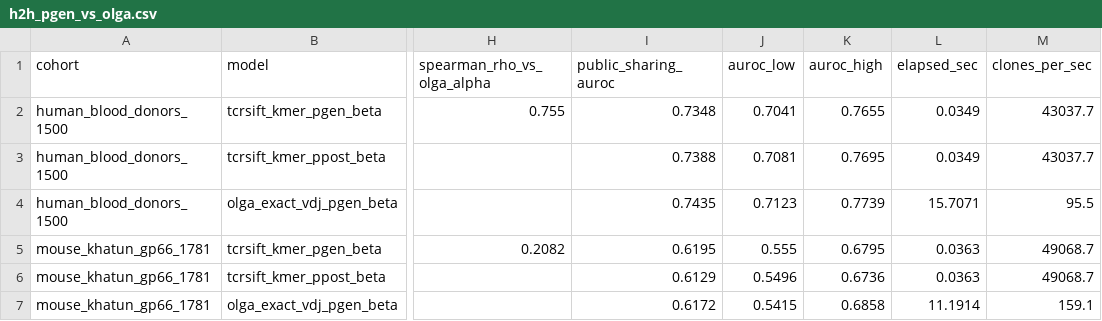
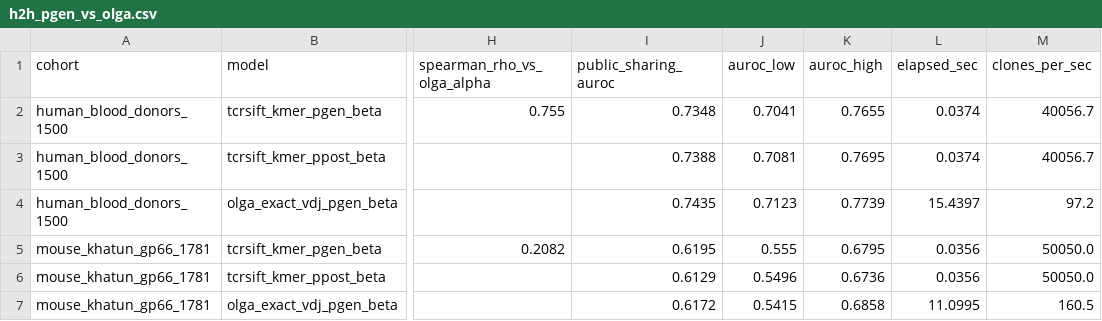
Before and after one commit to pirl-unc/tcrsift, a CSV file: benchmarks/head_to_head/results/h2h_pgen_vs_olga.csv, drawn as a sheet; only a part is shown, gaps mark what is left out; the diff names each change by its address in the sheet, - before the commit and + after, or states it on an @@ line.

```diff
--- a/benchmarks/head_to_head/results/h2h_pgen_vs_olga.csv
+++ b/benchmarks/head_to_head/results/h2h_pgen_vs_olga.csv
-L2:L3 (elapsed_sec): 0.0349
+L2:L3 (elapsed_sec): 0.0374
-M2:M3 (clones_per_sec): 43037.7
+M2:M3 (clones_per_sec): 40056.7
-L4 (elapsed_sec): 15.7071
+L4 (elapsed_sec): 15.4397
-M4 (clones_per_sec): 95.5
+M4 (clones_per_sec): 97.2
-L5:L6 (elapsed_sec): 0.0363
+L5:L6 (elapsed_sec): 0.0356
-M5:M6 (clones_per_sec): 49068.7
+M5:M6 (clones_per_sec): 50050.0
-L7 (elapsed_sec): 11.1914
+L7 (elapsed_sec): 11.0995
-M7 (clones_per_sec): 159.1
+M7 (clones_per_sec): 160.5
```
Also changed, not shown: benchmarks/head_to_head/results/h2h_assembly_vs_stitchr.csv, benchmarks/public_infectious/results/multimer_calling.csv, 15 other files.
